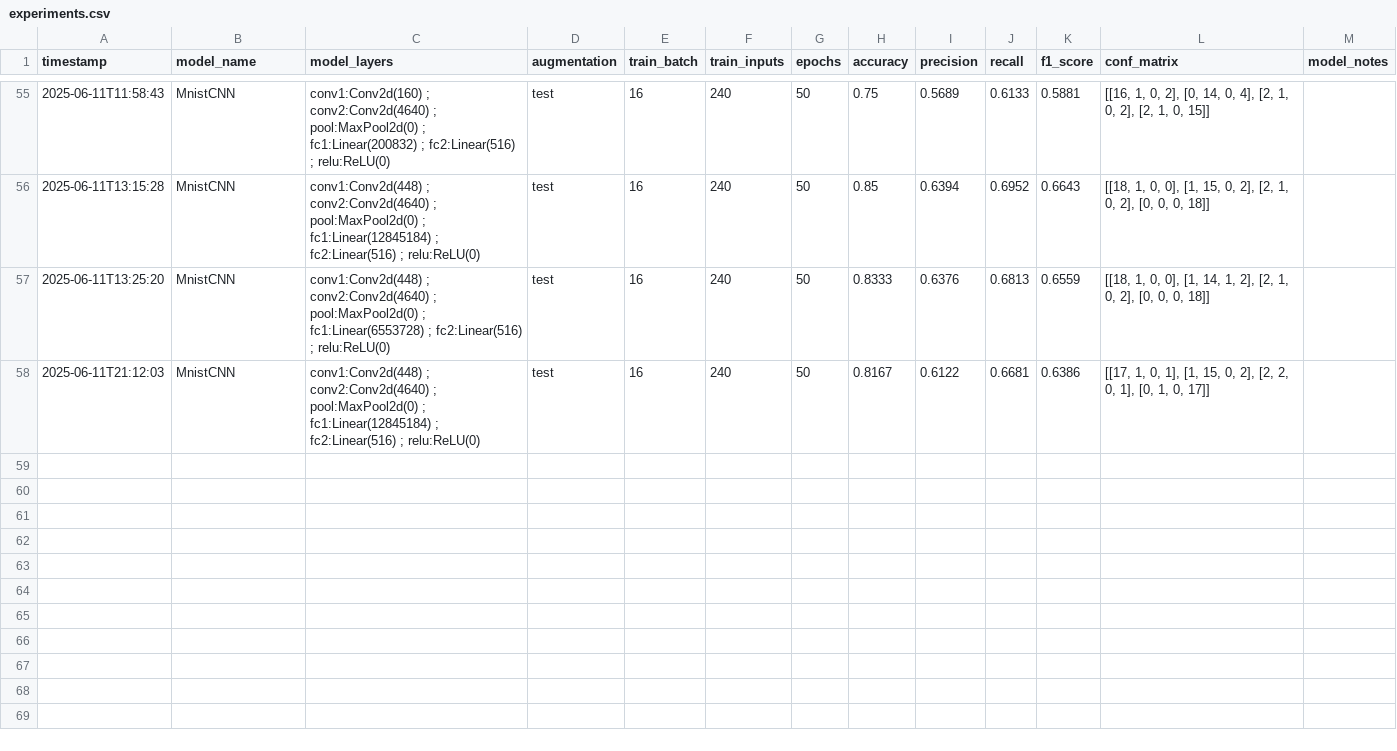
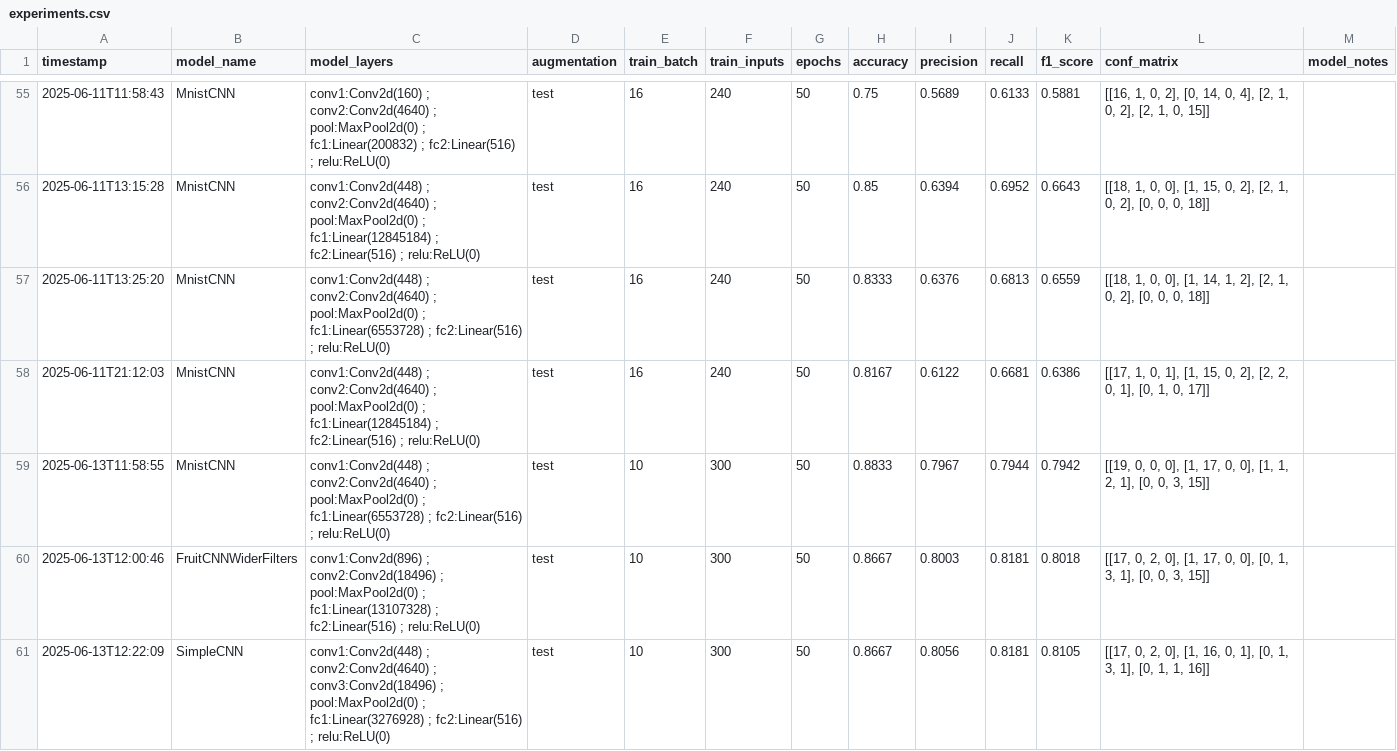
Before and after one commit to Mintsuu/fruit-nn-classifier, a CSV file: experiments.csv, drawn as a sheet; only a part is shown, gaps mark what is left out.

```diff
--- a/experiments.csv
+++ b/experiments.csv
@@ -58 +58,4 @@ timestamp,model_name,model_layers,augmentation,train_batch,train_inputs,epochs,a
 2025-06-11T21:12:03,MnistCNN,conv1:Conv2d(448) ; conv2:Conv2d(4640) ; pool:MaxPool2d(0) ; fc1:Linear(12845184) ; fc2:Linear(516) ; relu:ReLU(0),test,16,240,50,0.8167,0.6122,0.6681,0.6386,"[[17, 1, 0, 1], [1, 15, 0, 2], [2, 2, 0, 1], [0, 1, 0, 17]]",
+2025-06-13T11:58:55,MnistCNN,conv1:Conv2d(448) ; conv2:Conv2d(4640) ; pool:MaxPool2d(0) ; fc1:Linear(6553728) ; fc2:Linear(516) ; relu:ReLU(0),test,10,300,50,0.8833,0.7967,0.7944,0.7942,"[[19, 0, 0, 0], [1, 17, 0, 0], [1, 1, 2, 1], [0, 0, 3, 15]]",
+2025-06-13T12:00:46,FruitCNNWiderFilters,conv1:Conv2d(896) ; conv2:Conv2d(18496) ; pool:MaxPool2d(0) ; fc1:Linear(13107328) ; fc2:Linear(516) ; relu:ReLU(0),test,10,300,50,0.8667,0.8003,0.8181,0.8018,"[[17, 0, 2, 0], [1, 17, 0, 0], [0, 1, 3, 1], [0, 0, 3, 15]]",
+2025-06-13T12:22:09,SimpleCNN,conv1:Conv2d(448) ; conv2:Conv2d(4640) ; conv3:Conv2d(18496) ; pool:MaxPool2d(0) ; fc1:Linear(3276928) ; fc2:Linear(516) ; relu:ReLU(0),test,10,300,50,0.8667,0.8056,0.8181,0.8105,"[[17, 0, 2, 0], [1, 16, 0, 1], [0, 1, 3, 1], [0, 1, 1, 16]]",
```
Also changed, not shown: 10 other files.
